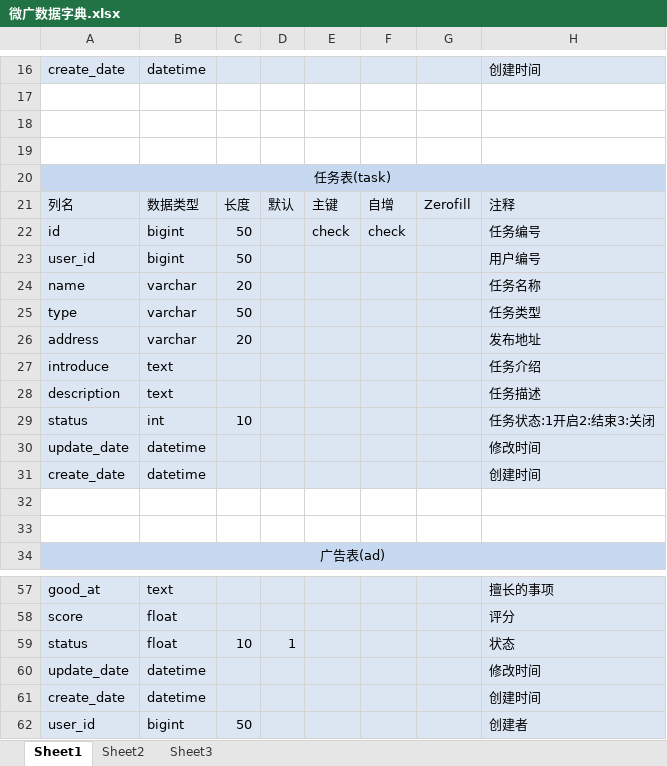
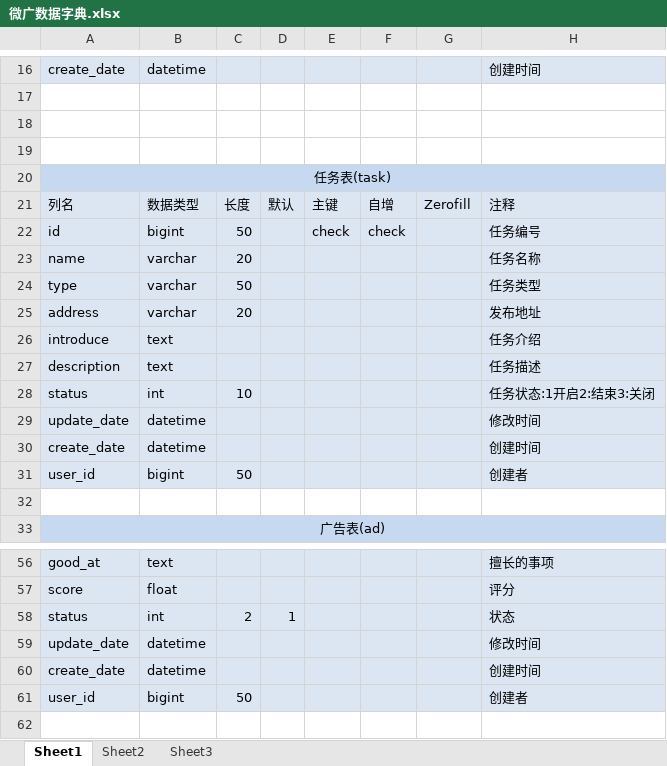
Before and after one commit to zhou71896/ala, an Excel workbook: src/main/data/微广数据字典.xlsx, sheet Sheet1, drawn as a sheet; only a part is shown, gaps mark what is left out; values as stored, in another font and other column widths than the file's, no borders; removed rows and columns are numbered as before the commit, all else as after; the diff names each change by its address in the sheet, - before the commit and + after, or states it on an @@ line.

Commit message:
引入了hibernate,映射数据库的表数据

```diff
--- a/src/main/data/微广数据字典.xlsx (sheet Sheet1)
+++ b/src/main/data/微广数据字典.xlsx (sheet Sheet1)
-row 23: user_id | bigint | 50 |  |  |  |  | 用户编号
-row 31: (empty)
+row 31: user_id | bigint | 50 |  |  |  |  | 创建者
-A31:H31 fill: none
+A31:H31 fill: #DCE6F2
-B58: float
+B58: int
-C58: 10
+C58: 2
```
